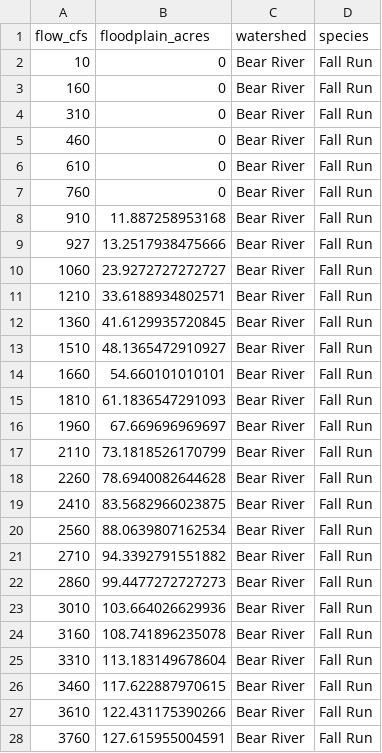
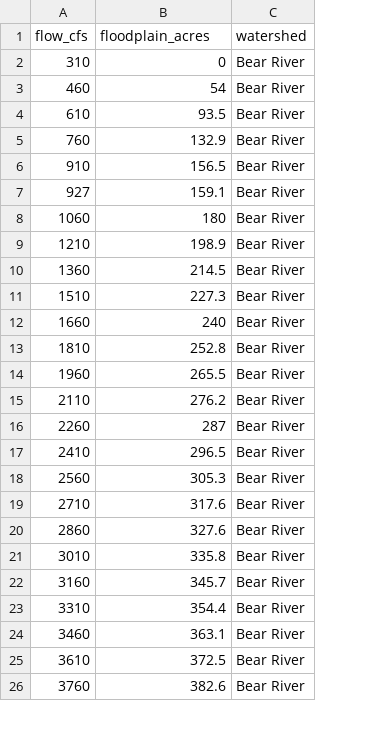
Before and after one commit to FlowWest/cvpiaHabitat, a CSV file: data-raw/floodplain/bear_river_floodplain.csv, drawn as a sheet; only a part is shown; removed rows and columns are numbered as before the commit, all else as after; the diff covers the shown part only; the diff names each change by its address in the sheet, - before the commit and + after, or states it on an @@ line.

```diff
--- a/data-raw/floodplain/bear_river_floodplain.csv
+++ b/data-raw/floodplain/bear_river_floodplain.csv
-column D (species), rows 4-28: all Fall Run
-row 2: 10 | 0 | Bear River | Fall Run
-row 3: 160 | 0 | Bear River | Fall Run
-B3 (floodplain_acres): 0
+B3 (floodplain_acres): 54
-B4 (floodplain_acres): 0
+B4 (floodplain_acres): 93.5
-B5 (floodplain_acres): 0
+B5 (floodplain_acres): 132.9
-B6 (floodplain_acres): 11.887258953168
+B6 (floodplain_acres): 156.5
-B7 (floodplain_acres): 13.2517938475666
+B7 (floodplain_acres): 159.1
-B8 (floodplain_acres): 23.9272727272727
+B8 (floodplain_acres): 180
-B9 (floodplain_acres): 33.6188934802571
+B9 (floodplain_acres): 198.9
-B10 (floodplain_acres): 41.6129935720845
+B10 (floodplain_acres): 214.5
-B11 (floodplain_acres): 48.1365472910927
+B11 (floodplain_acres): 227.3
-B12 (floodplain_acres): 54.660101010101
+B12 (floodplain_acres): 240
-B13 (floodplain_acres): 61.1836547291093
+B13 (floodplain_acres): 252.8
-B14 (floodplain_acres): 67.669696969697
+B14 (floodplain_acres): 265.5
-B15 (floodplain_acres): 73.1818526170799
+B15 (floodplain_acres): 276.2
-B16 (floodplain_acres): 78.6940082644628
+B16 (floodplain_acres): 287
-B17 (floodplain_acres): 83.5682966023875
+B17 (floodplain_acres): 296.5
-B18 (floodplain_acres): 88.0639807162534
+B18 (floodplain_acres): 305.3
-B19 (floodplain_acres): 94.3392791551882
+B19 (floodplain_acres): 317.6
-B20 (floodplain_acres): 99.4477272727273
+B20 (floodplain_acres): 327.6
-B21 (floodplain_acres): 103.664026629936
+B21 (floodplain_acres): 335.8
-B22 (floodplain_acres): 108.741896235078
+B22 (floodplain_acres): 345.7
-B23 (floodplain_acres): 113.183149678604
+B23 (floodplain_acres): 354.4
-B24 (floodplain_acres): 117.622887970615
+B24 (floodplain_acres): 363.1
-B25 (floodplain_acres): 122.431175390266
+B25 (floodplain_acres): 372.5
-B26 (floodplain_acres): 127.615955004591
+B26 (floodplain_acres): 382.6
```
Also changed, not shown: 37 removed rows and 10 edited cells elsewhere in this file, data-raw/floodplain/american_river_floodplain.csv, data-raw/floodplain/big_chico_creek_floodplain.csv, 14 other files.
